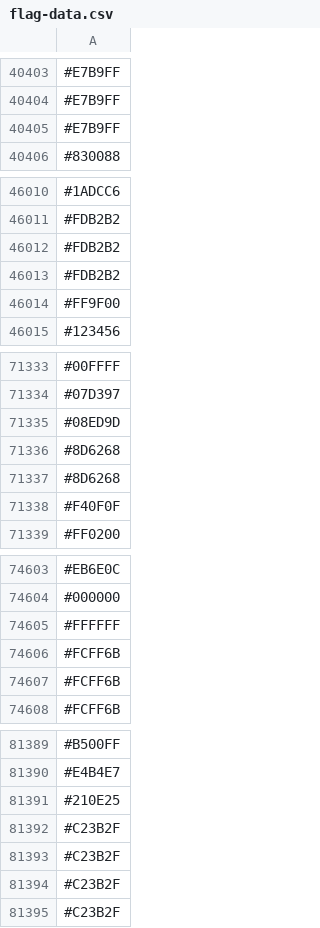
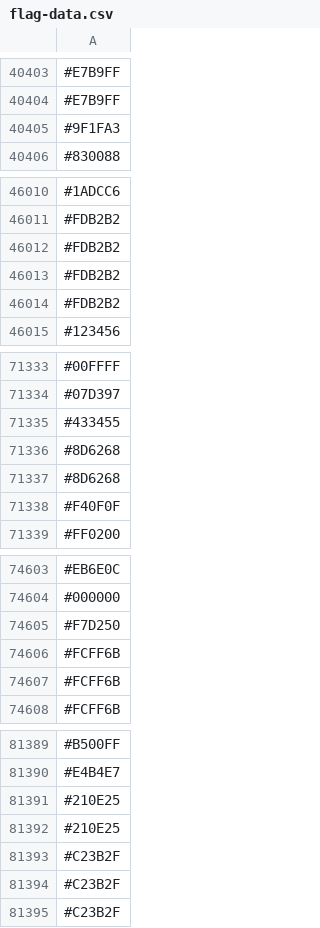
Before and after one commit to capsuleman/dirtybiology-flag-versioning, a CSV file: flag-data.csv, drawn as a sheet; only a part is shown, gaps mark what is left out; the diff covers the shown part only.

```diff
--- a/flag-data.csv
+++ b/flag-data.csv
@@ -40404,3 +40404,3 @@
 #E7B9FF
-#E7B9FF
+#9F1FA3
 #830088
@@ -46013,3 +46013,3 @@
 #FDB2B2
-#FF9F00
+#FDB2B2
 #123456
@@ -71334,3 +71334,3 @@
 #07D397
-#08ED9D
+#433455
 #8D6268
@@ -74604,3 +74604,3 @@
 #000000
-#FFFFFF
+#F7D250
 #FCFF6B
@@ -81391,3 +81391,3 @@
 #210E25
-#C23B2F
+#210E25
 #C23B2F
```
Also changed, not shown: 27 added rows, 27 removed rows, 12 moved rows and 16 edited cells elsewhere in this file.
